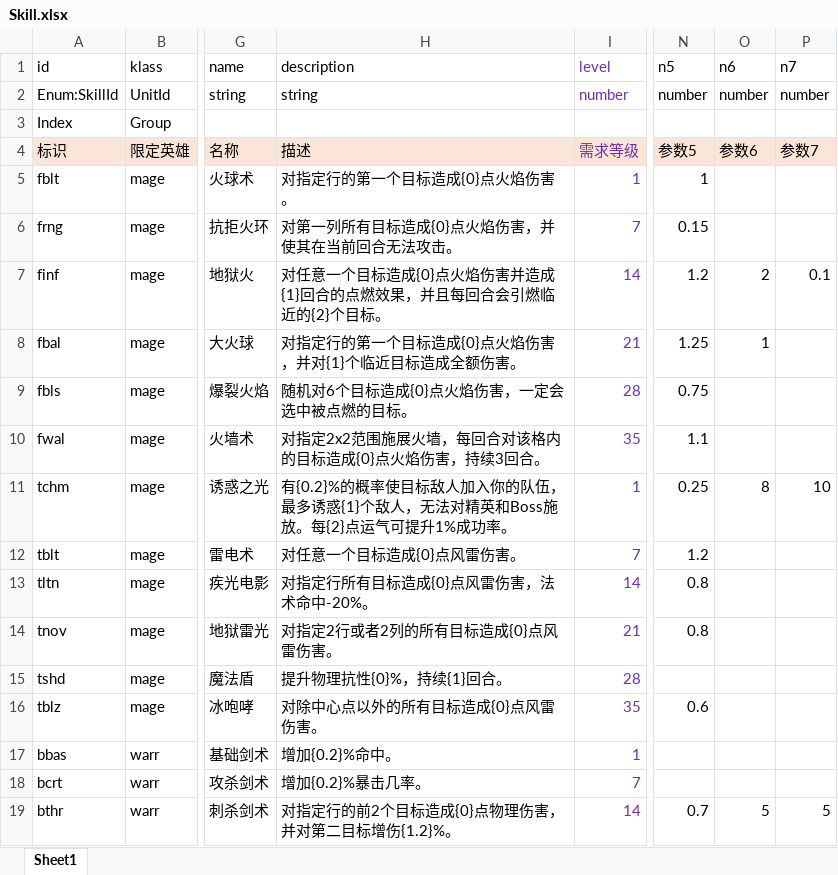
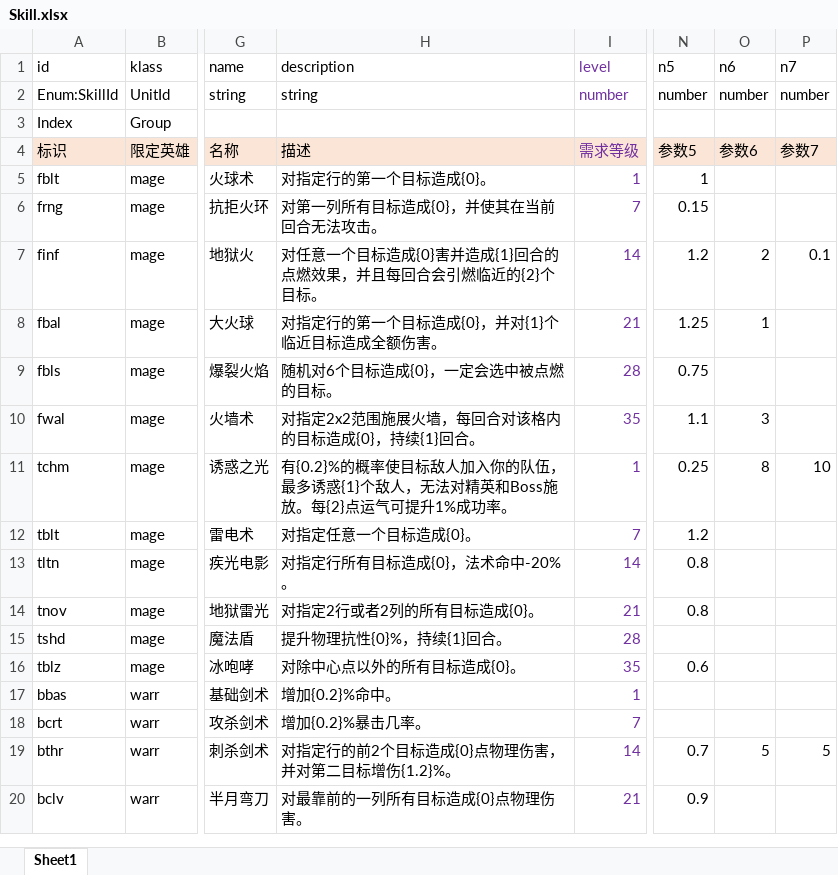
Before and after one commit to yatyricky/gvbasic-mir-remaster, an Excel workbook: configs/Skill.xlsx, sheet Sheet1, drawn as a sheet; only a part is shown, gaps mark what is left out; the shorter side is filled out with more unchanged rows; values as stored, in another font and other column widths than the file's, no borders; conditional formats not drawn; the diff names each change by its address in the sheet, - before the commit and + after, or states it on an @@ line.

```diff
--- a/configs/Skill.xlsx (sheet Sheet1)
+++ b/configs/Skill.xlsx (sheet Sheet1)
-H5 (description): 对指定行的第一个目标造成{0}点火焰伤害。
+H5 (description): 对指定行的第一个目标造成{0}。
-H6 (description): 对第一列所有目标造成{0}点火焰伤害，并使其在当前回合无法攻击。
+H6 (description): 对第一列所有目标造成{0}，并使其在当前回合无法攻击。
-H7 (description): …标造成{0}点火焰伤害并造成…
+H7 (description): …标造成{0}害并造成…
-H8 (description): 对指定行的第一个目标造成{0}点火焰伤害，并对{1}个临近目标造成全额伤害。
+H8 (description): 对指定行的第一个目标造成{0}，并对{1}个临近目标造成全额伤害。
-H9 (description): 随机对6个目标造成{0}点火焰伤害，一定会选中被点燃的目标。
+H9 (description): 随机对6个目标造成{0}，一定会选中被点燃的目标。
-H10 (description): 对指定2x2范围施展火墙，每回合对该格内的目标造成{0}点火焰伤害，持续3回合。
+H10 (description): 对指定2x2范围施展火墙，每回合对该格内的目标造成{0}，持续{1}回合。
-O10 (n6): (empty)
+O10 (n6): 3
-H12 (description): 对任意一个目标造成{0}点风雷伤害。
+H12 (description): 对指定任意一个目标造成{0}。
-H13 (description): 对指定行所有目标造成{0}点风雷伤害，法术命中-20%。
+H13 (description): 对指定行所有目标造成{0}，法术命中-20%。
-H14 (description): 对指定2行或者2列的所有目标造成{0}点风雷伤害。
+H14 (description): 对指定2行或者2列的所有目标造成{0}。
-H16 (description): 对除中心点以外的所有目标造成{0}点风雷伤害。
+H16 (description): 对除中心点以外的所有目标造成{0}。
```
Also changed, not shown: configs/Item.xlsx, configs/Stat.xlsx, 6 other files.
